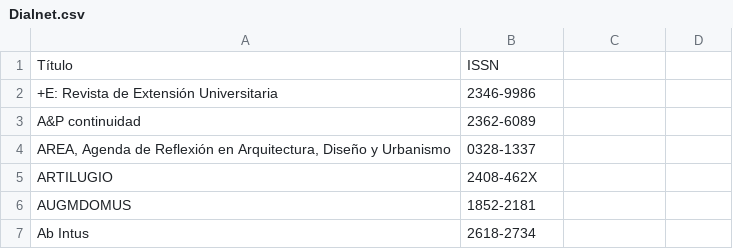
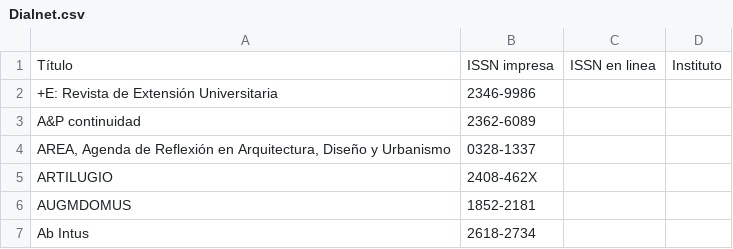
Before and after one commit to Franco2900/SGE_Arg-WEB, a CSV file: SGE_Arg/Revistas/Dialnet.csv, drawn as a sheet; only a part is shown; the diff names each change by its address in the sheet, - before the commit and + after, or states it on an @@ line.

Commit message:
Dialnet agregado

```diff
--- a/SGE_Arg/Revistas/Dialnet.csv
+++ b/SGE_Arg/Revistas/Dialnet.csv
-B1: ISSN
+B1: ISSN impresa
-C1: (empty)
+C1: ISSN en linea
-D1: (empty)
+D1: Instituto
```
Also changed, not shown: SGE_Arg/Revistas/Biblat.csv, SGE_Arg/Revistas/DOAJ.csv, 15 other files.
